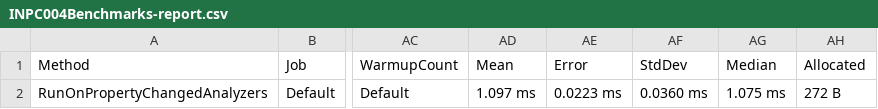
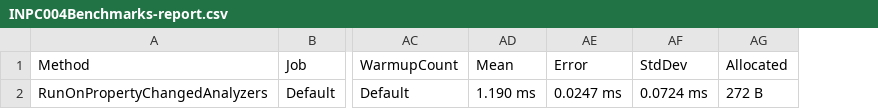
Before and after one commit to DotNetAnalyzers/PropertyChangedAnalyzers, a CSV file: PropertyChangedAnalyzers.Benchmarks/BenchmarkDotNet.Artifacts/results/INPC004Benchmarks-report.csv, drawn as a sheet; only a part is shown, gaps mark what is left out; the diff names each change by its address in the sheet, - before the commit and + after, or states it on an @@ line.

```diff
--- a/PropertyChangedAnalyzers.Benchmarks/BenchmarkDotNet.Artifacts/results/INPC004Benchmarks-report.csv
+++ b/PropertyChangedAnalyzers.Benchmarks/BenchmarkDotNet.Artifacts/results/INPC004Benchmarks-report.csv
-column AG (Median), row 2: 1.075 ms
-AD2 (Mean): 1.097 ms
+AD2 (Mean): 1.190 ms
-AE2 (Error): 0.0223 ms
+AE2 (Error): 0.0247 ms
-AF2 (StdDev): 0.0360 ms
+AF2 (StdDev): 0.0724 ms
```
Also changed, not shown: PropertyChangedAnalyzers.Benchmarks/BenchmarkDotNet.Artifacts/results/AllBenchmarks-report.csv, PropertyChangedAnalyzers.Benchmarks/BenchmarkDotNet.Artifacts/results/INPC002Benchmarks-report.csv, 57 other files.
